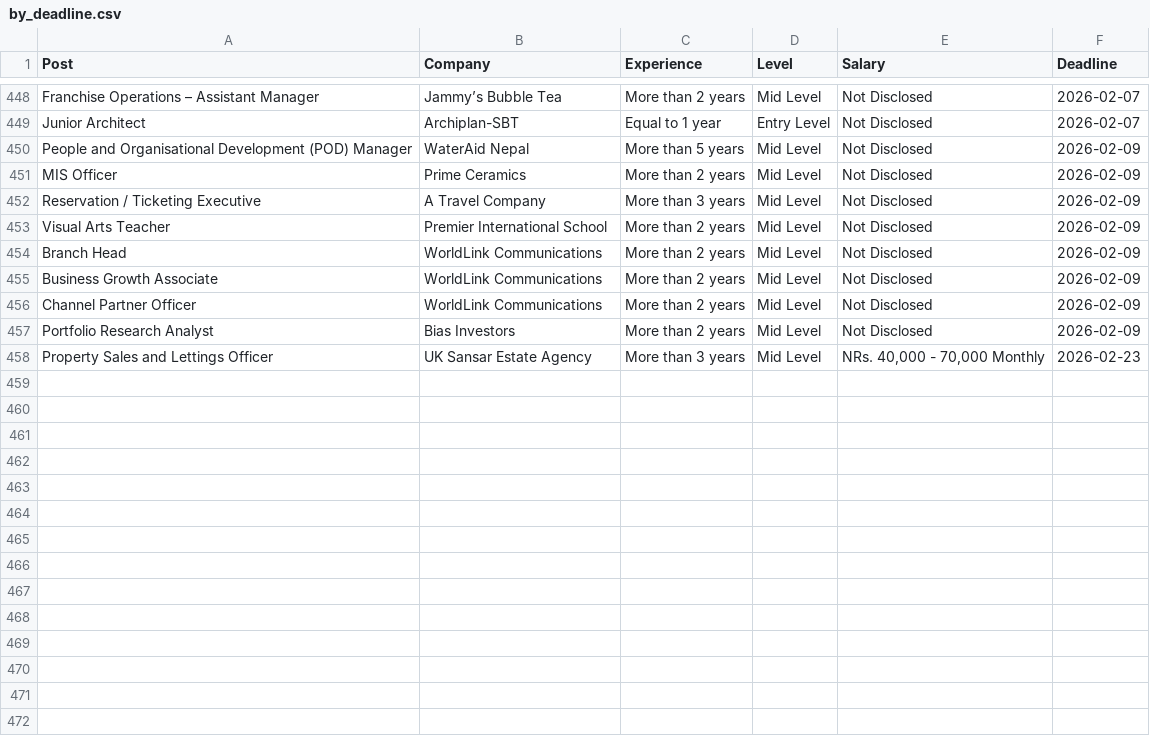
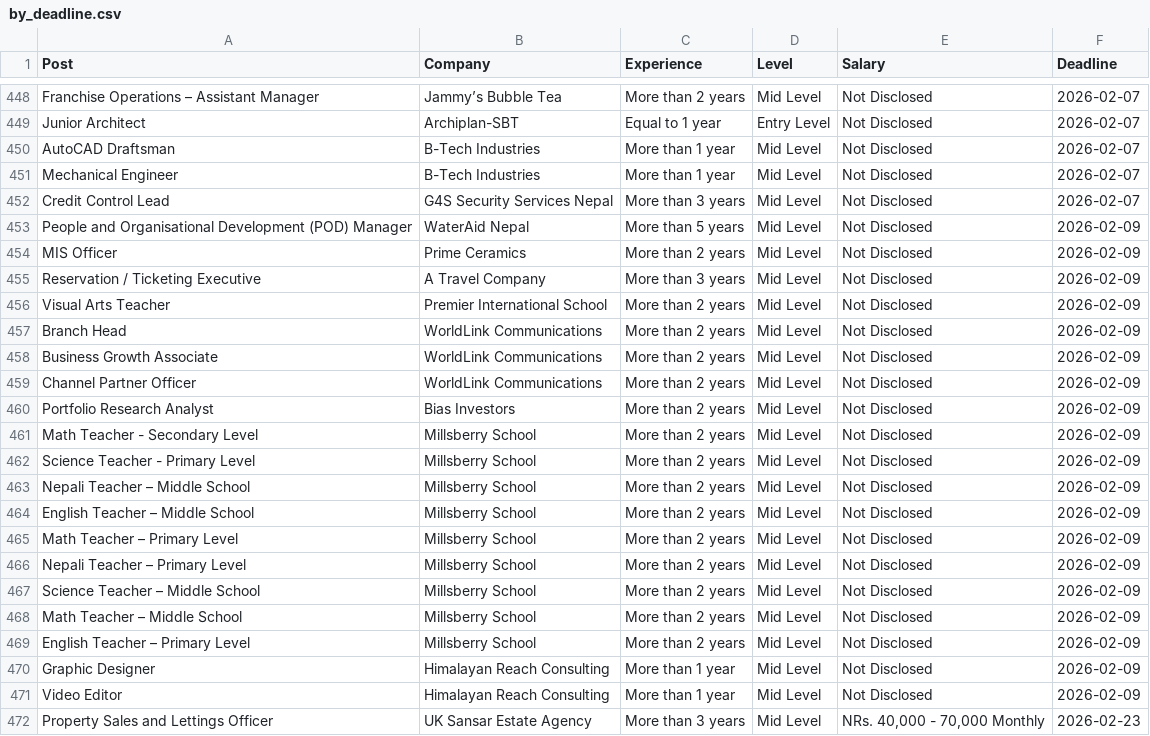
Before and after one commit to dpm24800/top-jobs-scraper, a CSV file: data/by_deadline.csv, drawn as a sheet; only a part is shown, gaps mark what is left out.

```diff
--- a/data/by_deadline.csv
+++ b/data/by_deadline.csv
@@ -449,2 +449,5 @@ Franchise Operations – Assistant Manager,Jammy’s Bubble Tea,More than 2 year
 Junior Architect,Archiplan-SBT,Equal to 1 year,Entry Level,Not Disclosed,2026-02-07
+AutoCAD Draftsman,B-Tech Industries,More than 1 year,Mid Level,Not Disclosed,2026-02-07
+Mechanical Engineer,B-Tech Industries,More than 1 year,Mid Level,Not Disclosed,2026-02-07
+Credit Control Lead,G4S Security Services Nepal,More than 3 years,Mid Level,Not Disclosed,2026-02-07
 People and Organisational Development (POD) Manager,WaterAid Nepal,More than 5 years,Mid Level,Not Disclosed,2026-02-09
@@ -457,2 +460,13 @@ Channel Partner Officer,WorldLink Communications,More than 2 years,Mid Level,Not
 Portfolio Research Analyst,Bias Investors,More than 2 years,Mid Level,Not Disclosed,2026-02-09
+Math Teacher - Secondary Level,Millsberry School,More than 2 years,Mid Level,Not Disclosed,2026-02-09
+Science Teacher - Primary Level,Millsberry School,More than 2 years,Mid Level,Not Disclosed,2026-02-09
+Nepali Teacher – Middle School,Millsberry School,More than 2 years,Mid Level,Not Disclosed,2026-02-09
+English Teacher – Middle School,Millsberry School,More than 2 years,Mid Level,Not Disclosed,2026-02-09
+Math Teacher – Primary Level,Millsberry School,More than 2 years,Mid Level,Not Disclosed,2026-02-09
+Nepali Teacher – Primary Level,Millsberry School,More than 2 years,Mid Level,Not Disclosed,2026-02-09
+Science Teacher – Middle School,Millsberry School,More than 2 years,Mid Level,Not Disclosed,2026-02-09
+Math Teacher – Middle School,Millsberry School,More than 2 years,Mid Level,Not Disclosed,2026-02-09
+English Teacher – Primary Level,Millsberry School,More than 2 years,Mid Level,Not Disclosed,2026-02-09
+Graphic Designer,Himalayan Reach Consulting,More than 1 year,Mid Level,Not Disclosed,2026-02-09
+Video Editor,Himalayan Reach Consulting,More than 1 year,Mid Level,Not Disclosed,2026-02-09
 Property Sales and Lettings Officer,UK Sansar Estate Agency,More than 3 years,Mid Level,"NRs. 40,000 - 70,000 Monthly",2026-02-23
```
Also changed, not shown: data/top_jobs.csv.
